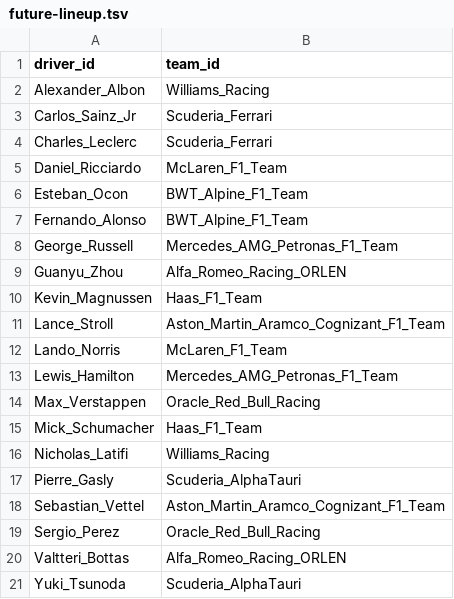
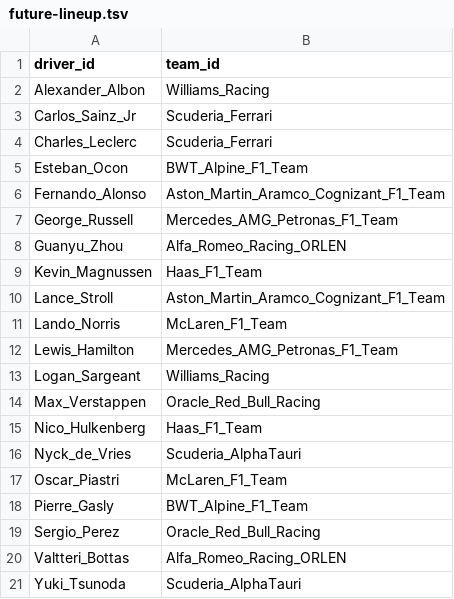
Before and after one commit to tfgjustin/formula-1, a TSV file: data/future-lineup.tsv, drawn as a sheet.

Commit message:
Update future lineup for 2023.

```diff
--- a/data/future-lineup.tsv
+++ b/data/future-lineup.tsv
@@ -4,5 +4,4 @@ Carlos_Sainz_Jr	Scuderia_Ferrari
 Charles_Leclerc	Scuderia_Ferrari
-Daniel_Ricciardo	McLaren_F1_Team
 Esteban_Ocon	BWT_Alpine_F1_Team
-Fernando_Alonso	BWT_Alpine_F1_Team
+Fernando_Alonso	Aston_Martin_Aramco_Cognizant_F1_Team
 George_Russell	Mercedes_AMG_Petronas_F1_Team
@@ -13,7 +12,8 @@ Lando_Norris	McLaren_F1_Team
 Lewis_Hamilton	Mercedes_AMG_Petronas_F1_Team
+Logan_Sargeant	Williams_Racing
 Max_Verstappen	Oracle_Red_Bull_Racing
-Mick_Schumacher	Haas_F1_Team
-Nicholas_Latifi	Williams_Racing
-Pierre_Gasly	Scuderia_AlphaTauri
-Sebastian_Vettel	Aston_Martin_Aramco_Cognizant_F1_Team
+Nico_Hulkenberg	Haas_F1_Team
+Nyck_de_Vries	Scuderia_AlphaTauri
+Oscar_Piastri	McLaren_F1_Team
+Pierre_Gasly	BWT_Alpine_F1_Team
 Sergio_Perez	Oracle_Red_Bull_Racing
```
